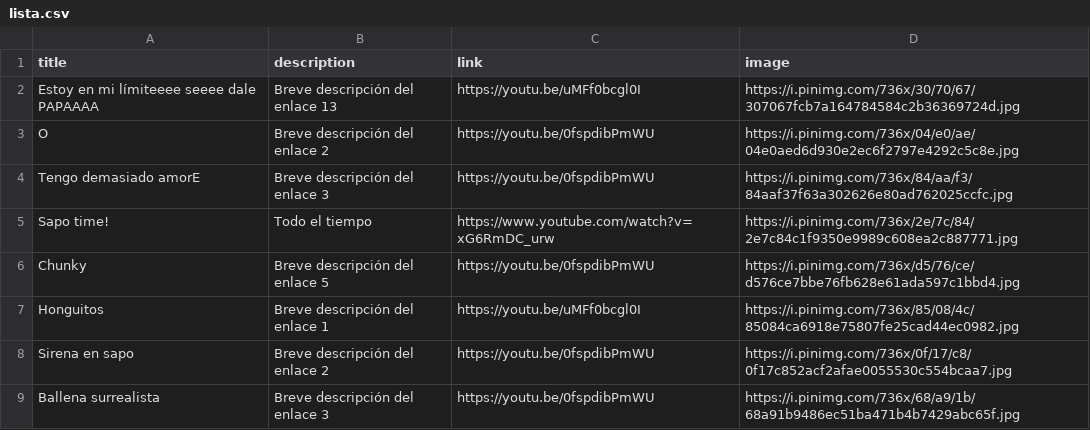
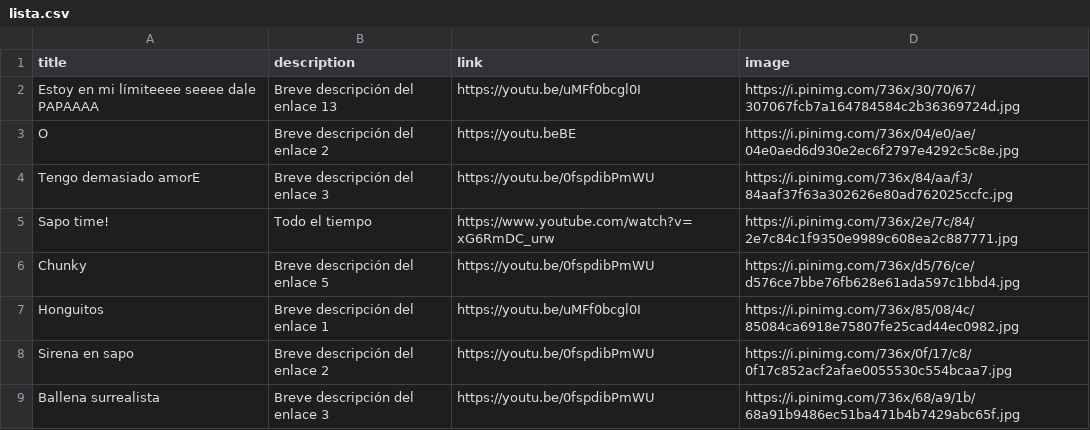
Before and after one commit to javiercasal/lista, a CSV file: lista.csv, drawn as a sheet; only a part is shown.

Commit message:
Actualización desde HTML local

```diff
--- a/lista.csv
+++ b/lista.csv
@@ -2,3 +2,3 @@ title,description,link,image
 Estoy en mi límiteeee seeee dale PAPAAAA,Breve descripción del enlace 13,https://youtu.be/uMFf0bcgl0I,https://i.pinimg.com/736x/30/70/67/307067fcb7a164784584c2b36369724d.jpg
-O,Breve descripción del enlace 2,https://youtu.be/0fspdibPmWU,https://i.pinimg.com/736x/04/e0/ae/04e0aed6d930e2ec6f2797e4292c5c8e.jpg
+O,Breve descripción del enlace 2,https://youtu.beBE,https://i.pinimg.com/736x/04/e0/ae/04e0aed6d930e2ec6f2797e4292c5c8e.jpg
 Tengo demasiado amorE,Breve descripción del enlace 3,https://youtu.be/0fspdibPmWU,https://i.pinimg.com/736x/84/aa/f3/84aaf37f63a302626e80ad762025ccfc.jpg
```
